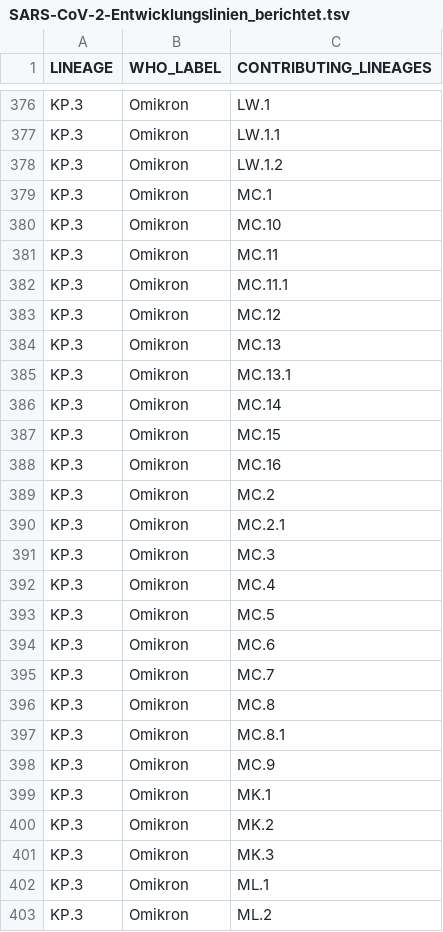
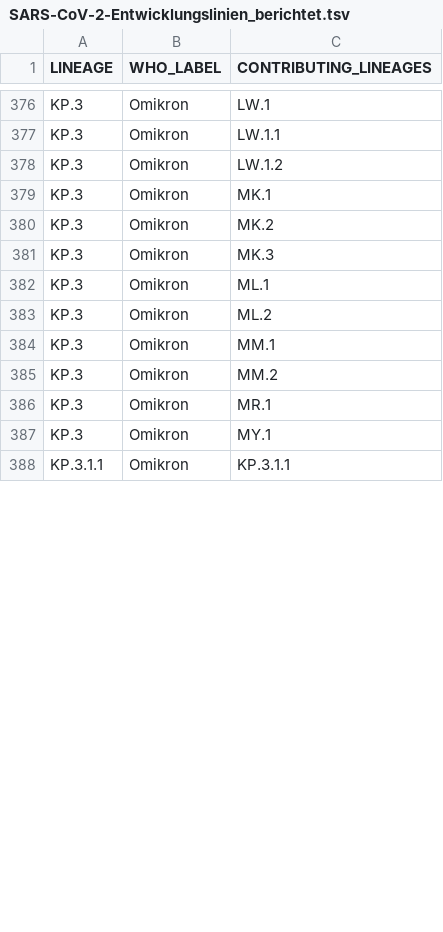
Before and after one commit to robert-koch-institut/SARS-CoV-2-Sequenzdaten_aus_Deutschland, a TSV file: SARS-CoV-2-Entwicklungslinien_berichtet.tsv, drawn as a sheet; only a part is shown, gaps mark what is left out; the shorter side is filled out with more unchanged rows; removed rows and columns are numbered as before the commit, all else as after; the diff covers the shown part only; the diff names each change by its address in the sheet, - before the commit and + after, or states it on an @@ line.

```diff
--- a/SARS-CoV-2-Entwicklungslinien_berichtet.tsv
+++ b/SARS-CoV-2-Entwicklungslinien_berichtet.tsv
-row 379: KP.3 | Omikron | MC.1
-row 380: KP.3 | Omikron | MC.10
-row 381: KP.3 | Omikron | MC.11
-row 382: KP.3 | Omikron | MC.11.1
-row 383: KP.3 | Omikron | MC.12
-row 384: KP.3 | Omikron | MC.13
-row 385: KP.3 | Omikron | MC.13.1
-row 386: KP.3 | Omikron | MC.14
-row 387: KP.3 | Omikron | MC.15
-row 388: KP.3 | Omikron | MC.16
-row 389: KP.3 | Omikron | MC.2
-row 390: KP.3 | Omikron | MC.2.1
-row 391: KP.3 | Omikron | MC.3
-row 392: KP.3 | Omikron | MC.4
-row 393: KP.3 | Omikron | MC.5
-row 394: KP.3 | Omikron | MC.6
-row 395: KP.3 | Omikron | MC.7
-row 396: KP.3 | Omikron | MC.8
-row 397: KP.3 | Omikron | MC.8.1
-row 398: KP.3 | Omikron | MC.9
```
Also changed, not shown: 20 added rows elsewhere in this file, 9 other files.
